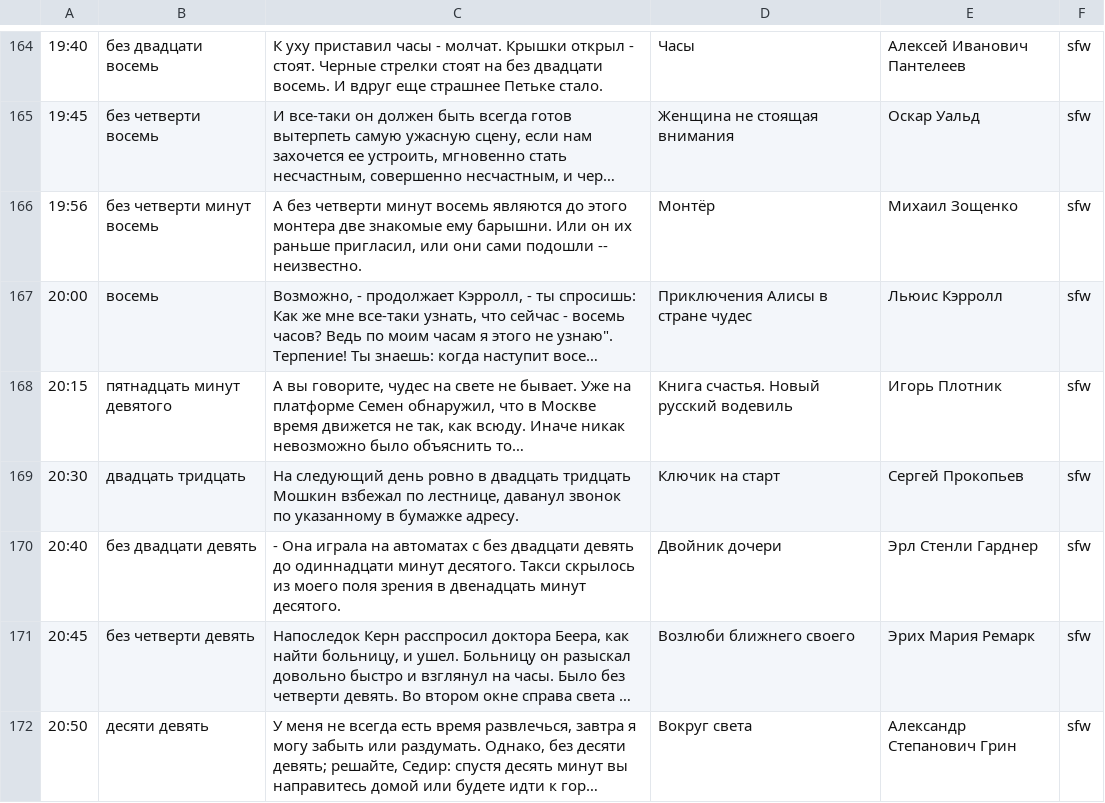
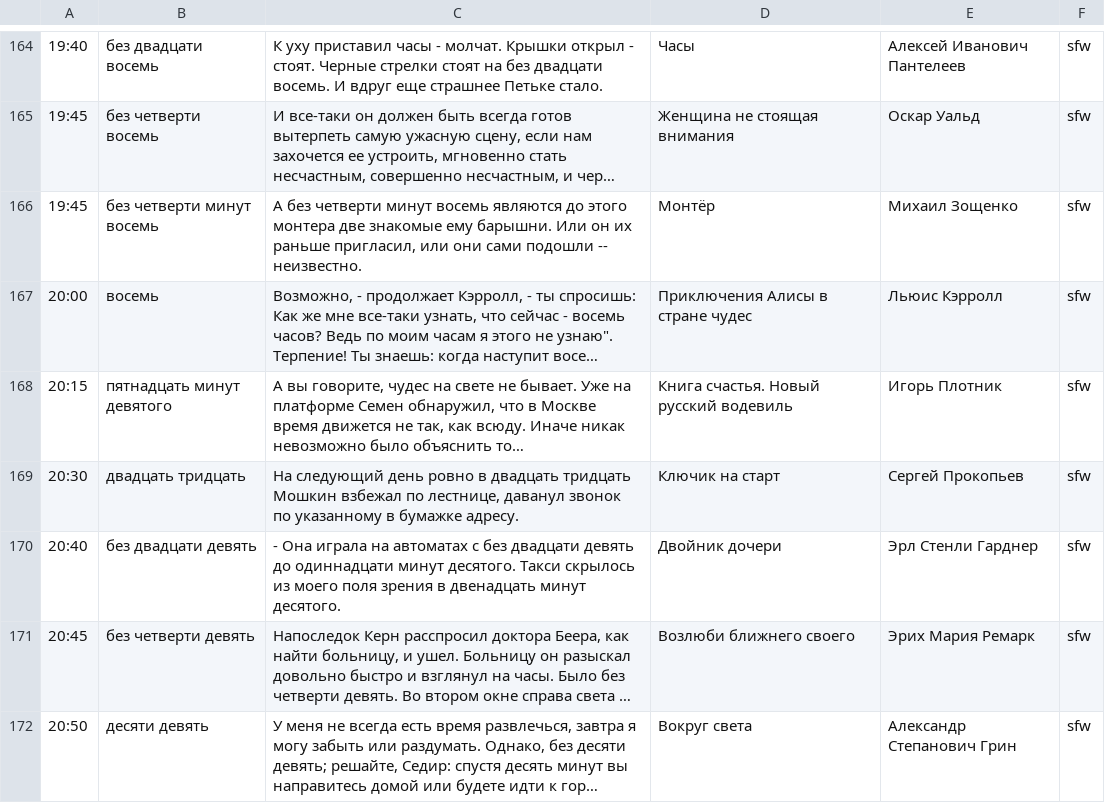
Before and after one commit to ligurio/litclock, a CSV file: quotes.csv, drawn as a sheet; only a part is shown, gaps mark what is left out; long unchanged cells end in …; the diff names each change by its address in the sheet, - before the commit and + after, or states it on an @@ line.

Commit message:
quotes: fix time in a quote

```diff
--- a/quotes.csv
+++ b/quotes.csv
-A166: 19:56
+A166: 19:45
```
